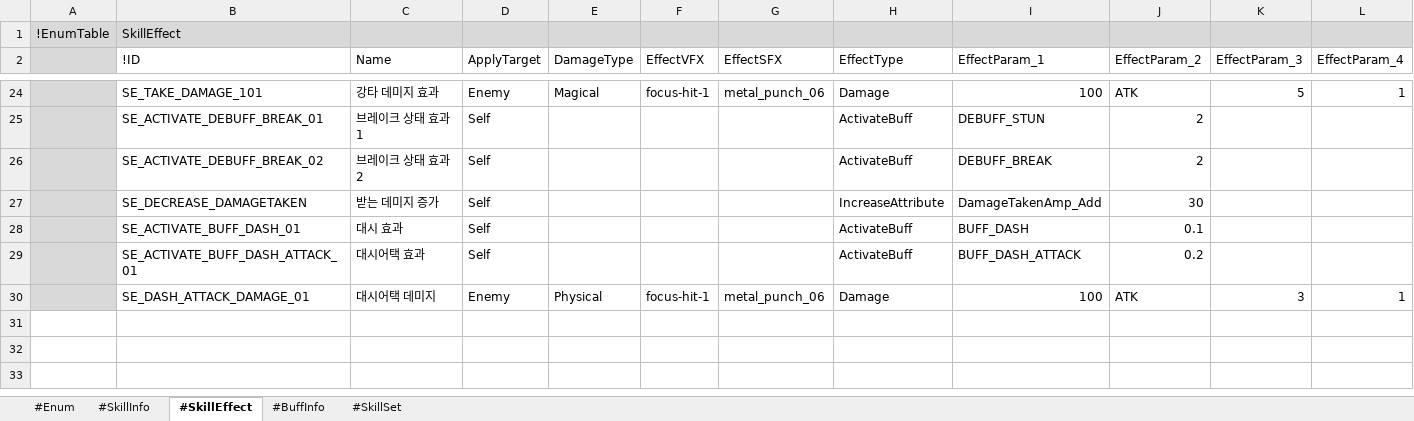
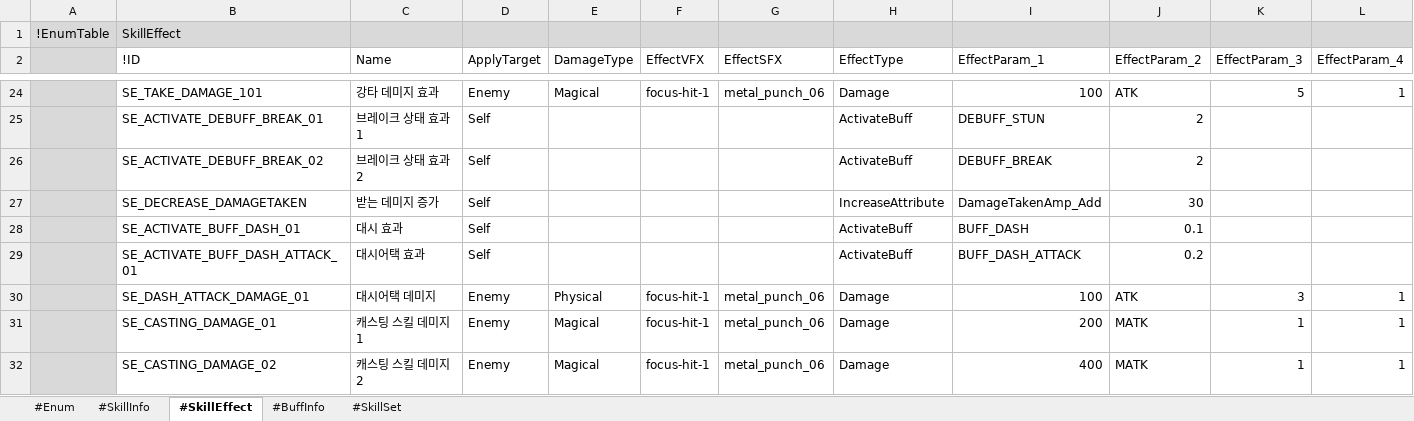
Before and after one commit to electro8836/ProjectOne, an Excel workbook: Shared/XLS/Skill.xlsx, sheet #SkillEffect, drawn as a sheet; only a part is shown, gaps mark what is left out; values as stored, in another font and other column widths than the file's, no borders; rows hold the shown columns only; the diff names each change by its address in the sheet, - before the commit and + after, or states it on an @@ line.

```diff
--- a/Shared/XLS/Skill.xlsx (sheet #SkillEffect)
+++ b/Shared/XLS/Skill.xlsx (sheet #SkillEffect)
+row 31:  | SE_CASTING_DAMAGE_01 | 캐스팅 스킬 데미지1 | Enemy | Magical | focus-hit-1 | metal_punch_06 | Damage | 200 | MATK | 1 | 1
+row 32:  | SE_CASTING_DAMAGE_02 | 캐스팅 스킬 데미지2 | Enemy | Magical | focus-hit-1 | metal_punch_06 | Damage | 400 | MATK | 1 | 1
```
Also changed, not shown: sheet #SkillInfo, sheet #Enum, sheet #SkillSet, 12 other files.
